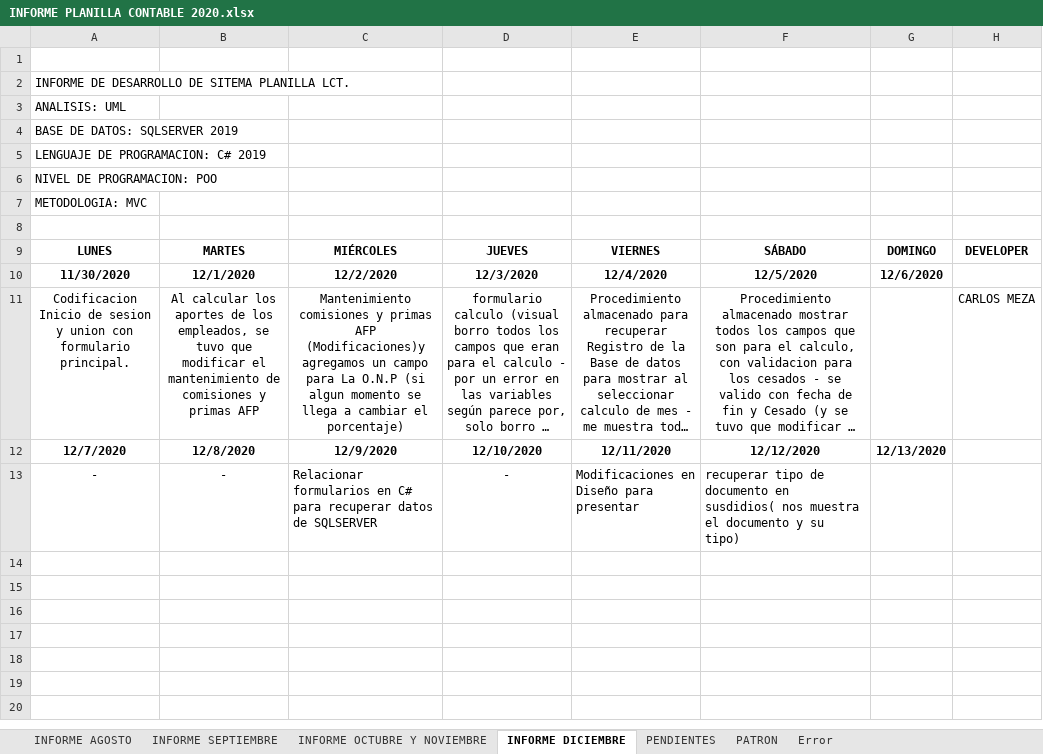
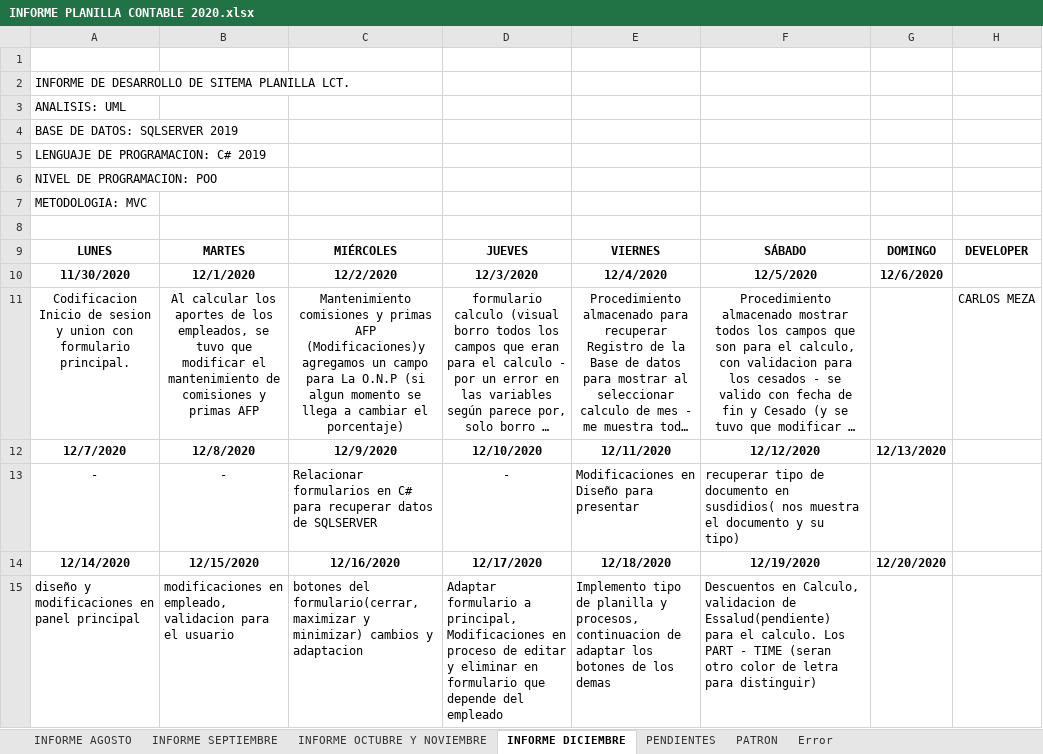
Before and after one commit to lctsistemas/PLANILLACONTABLE, an Excel workbook: INFORME/INFORME PLANILLA CONTABLE 2020.xlsx, sheet INFORME DICIEMBRE, drawn as a sheet; long unchanged cells end in …; values as stored, in another font and other column widths than the file's, no borders; table styles not drawn; the diff names each change by its address in the sheet, - before the commit and + after, or states it on an @@ line.

Commit message:
modificaciones Varios

```diff
--- a/INFORME/INFORME PLANILLA CONTABLE 2020.xlsx (sheet INFORME DICIEMBRE)
+++ b/INFORME/INFORME PLANILLA CONTABLE 2020.xlsx (sheet INFORME DICIEMBRE)
+row 14: 12/14/2020 | 12/15/2020 | 12/16/2020 | 12/17/2020 | 12/18/2020 | 12/19/2020 | 12/20/2020
+row 15: diseño y modificaciones en panel principal | modificaciones en empleado, validacion para el usuario | botones del formulario(cerrar, maximizar y minimizar) cambios y adaptacion | Adaptar formulario a principal, Modificaciones en proceso de editar y eliminar en formulario que depende del empleado | Implemento tipo de planilla y procesos, continuacion de adaptar los botones de los demas | Descuentos en Calculo, validacion de Essalud(pendiente) para el calculo. Los PART - TIME (seran otro color de letra para distinguir)
```
Also changed, not shown: 54 other files.
